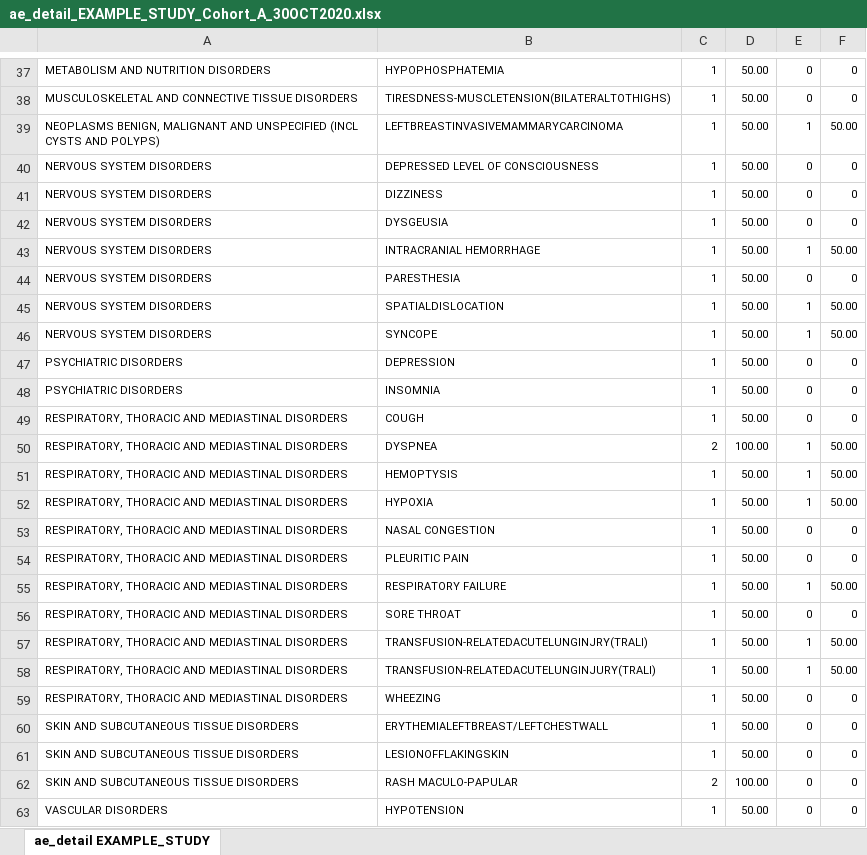
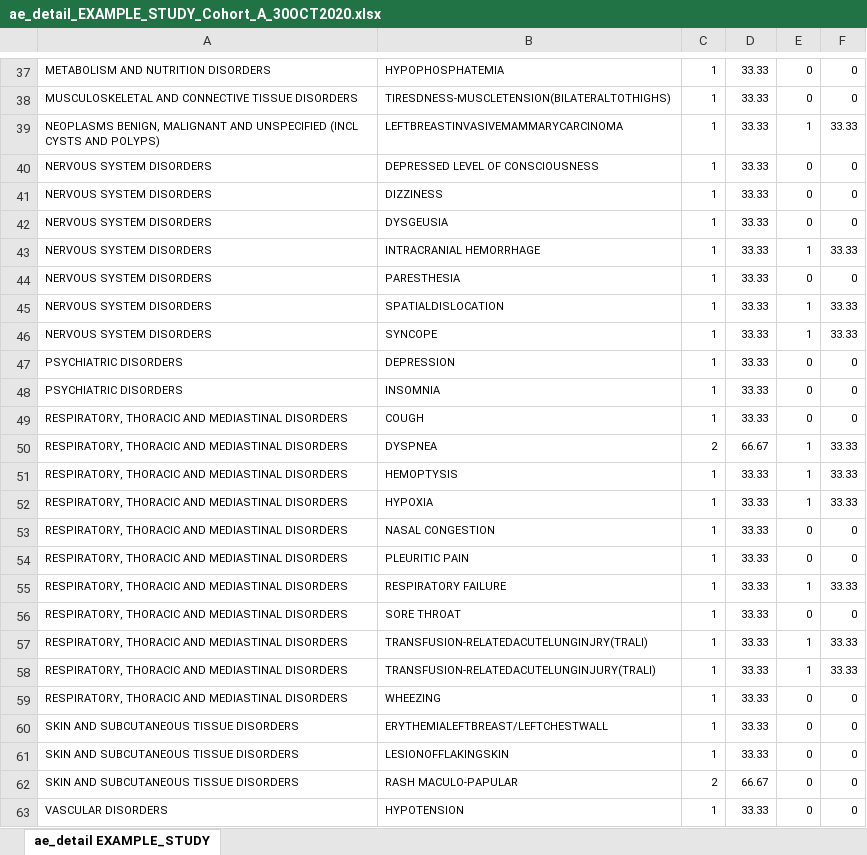
Before and after one commit to cran/BiostatsUHNplus, an Excel workbook: man/tables/ae_detail_EXAMPLE_STUDY_Cohort_A_30OCT2020.xlsx, sheet ae_detail EXAMPLE_STUDY, drawn as a sheet; only a part is shown, gaps mark what is left out; values as stored, in another font and other column widths than the file's, no borders; the diff covers the shown part only; the diff names each change by its address in the sheet, - before the commit and + after, or states it on an @@ line.

```diff
--- a/man/tables/ae_detail_EXAMPLE_STUDY_Cohort_A_30OCT2020.xlsx (sheet ae_detail EXAMPLE_STUDY)
+++ b/man/tables/ae_detail_EXAMPLE_STUDY_Cohort_A_30OCT2020.xlsx (sheet ae_detail EXAMPLE_STUDY)
-D37:D49: 50.00
+D37:D49: 33.33
-F39: 50.00
+F39: 33.33
-F43: 50.00
+F43: 33.33
-F45:F46: 50.00
+F45:F46: 33.33
-D50: 100.00
+D50: 66.67
-F50:F52: 50.00
+F50:F52: 33.33
-D51:D61: 50.00
+D51:D61: 33.33
-F55: 50.00
+F55: 33.33
-F57:F58: 50.00
+F57:F58: 33.33
-D62: 100.00
+D62: 66.67
-D63: 50.00
+D63: 33.33
```
Also changed, not shown: 38 edited cells elsewhere in this sheet, man/tables/ae_detail_EXAMPLE_STUDY_Cohort_C_30OCT2020.xlsx, man/tables/ae_detail_EXAMPLE_STUDY_Cohort_D_30OCT2020.xlsx, 36 other files.
